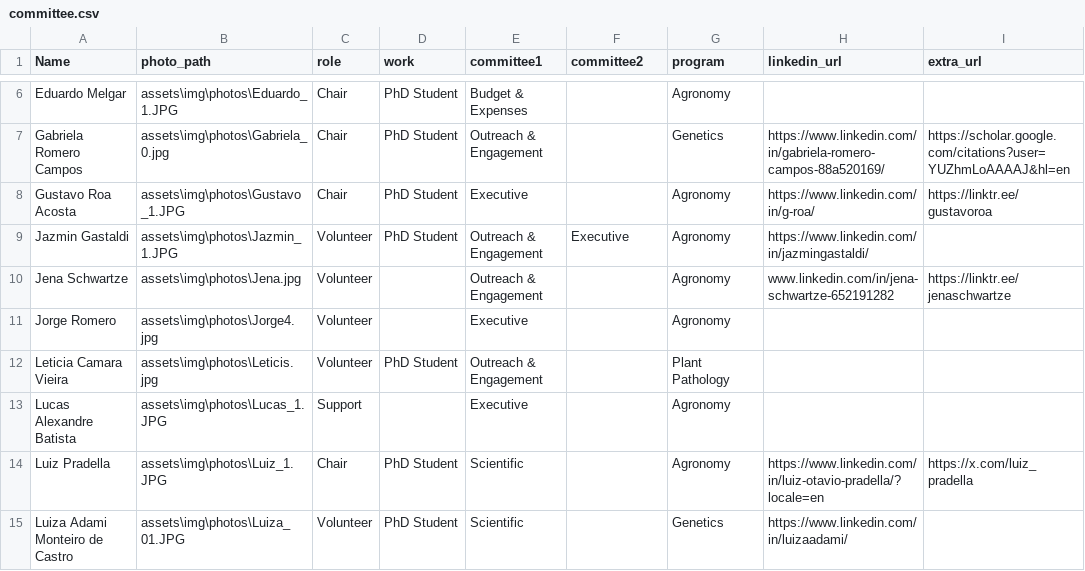
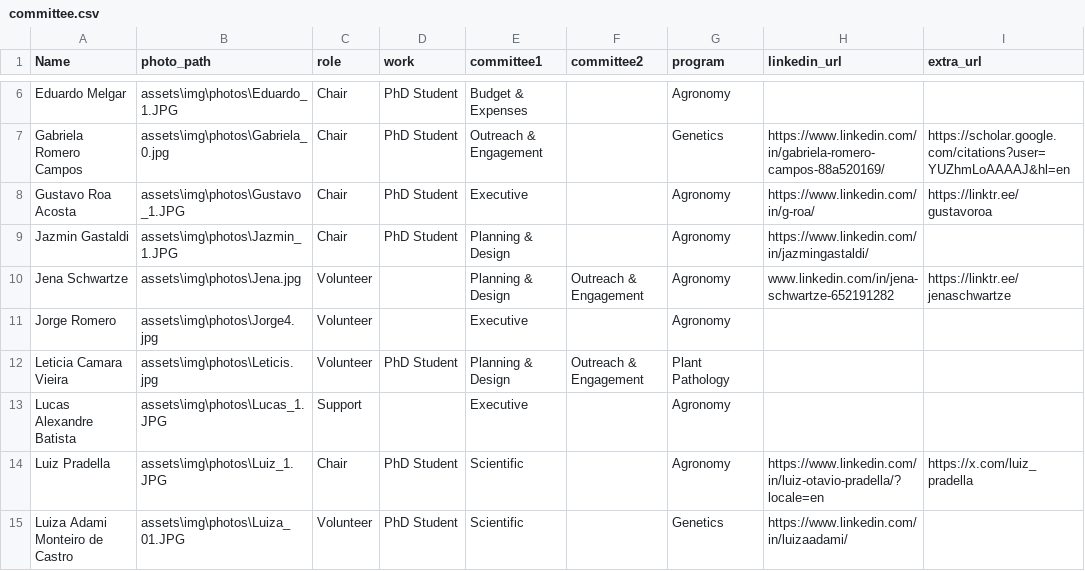
Before and after one commit to GRCampo/KSU-Plant-Science-Symposium-Fall-2026, a CSV file: assets/committee.csv, drawn as a sheet; only a part is shown, gaps mark what is left out; the diff names each change by its address in the sheet, - before the commit and + after, or states it on an @@ line.

Commit message:
newChair

```diff
--- a/assets/committee.csv
+++ b/assets/committee.csv
-C9 (role): Volunteer
+C9 (role): Chair
-E9:E10 (committee1): Outreach & Engagement
+E9:E10 (committee1): Planning & Design
-F9 (committee2): Executive
+F9 (committee2): (empty)
-F10 (committee2): (empty)
+F10 (committee2): Outreach & Engagement
-E12 (committee1): Outreach & Engagement
+E12 (committee1): Planning & Design
-F12 (committee2): (empty)
+F12 (committee2): Outreach & Engagement
```
